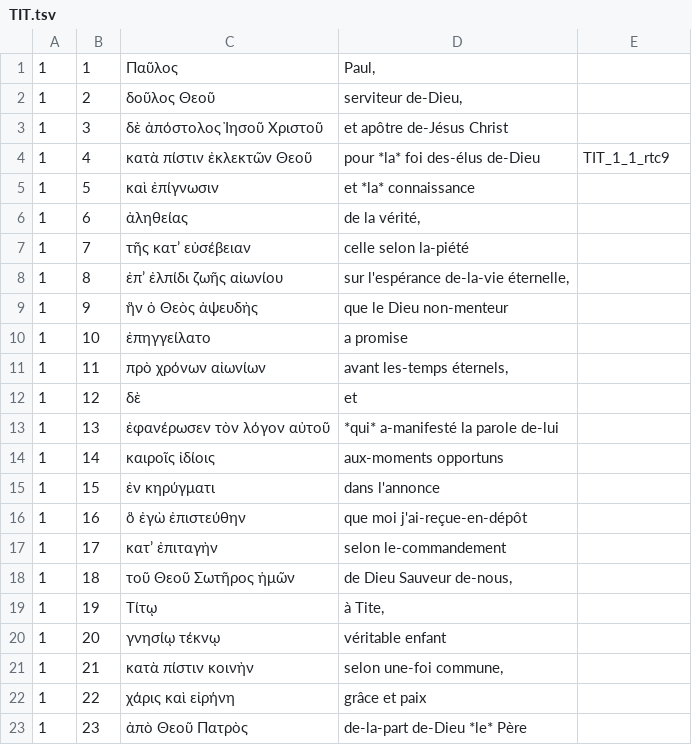
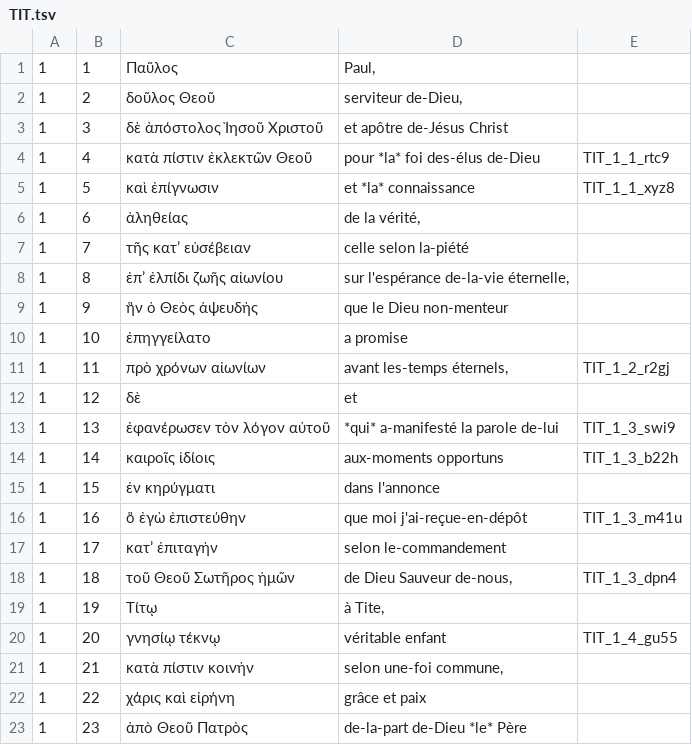
Before and after one commit to mvh-solutions/jxl-pdf, a TSV file: data/jxl2note/TIT.tsv, drawn as a sheet; only a part is shown; the diff names each change by its address in the sheet, - before the commit and + after, or states it on an @@ line.

Commit message:
changes_notes

```diff
--- a/data/jxl2note/TIT.tsv
+++ b/data/jxl2note/TIT.tsv
-E5: (empty)
+E5: TIT_1_1_xyz8
-E11: (empty)
+E11: TIT_1_2_r2gj
-E13: (empty)
+E13: TIT_1_3_swi9
-E14: (empty)
+E14: TIT_1_3_b22h
-E16: (empty)
+E16: TIT_1_3_m41u
-E18: (empty)
+E18: TIT_1_3_dpn4
-E20: (empty)
+E20: TIT_1_4_gu55
```
Also changed, not shown: data/fra_tn/TIT.tsv.
